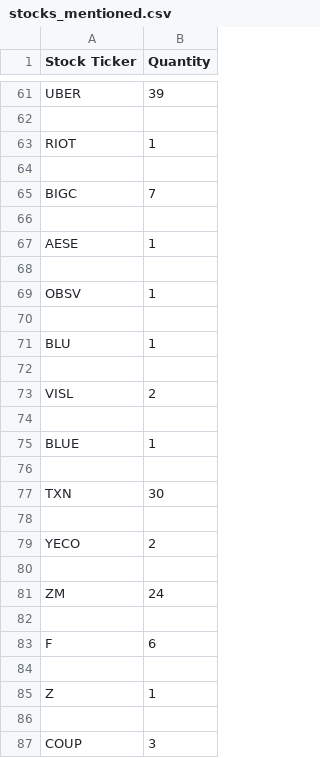
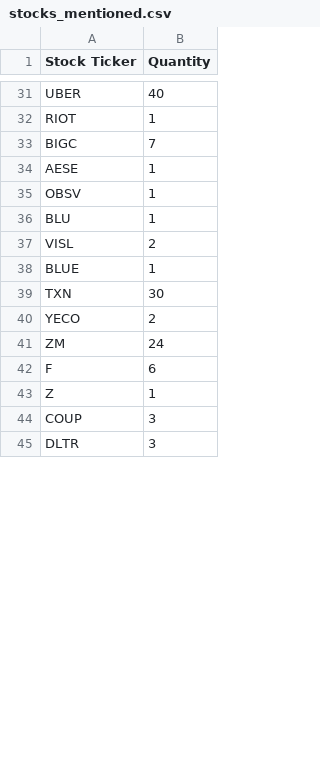
Before and after one commit to xConde/Condo, a CSV file: doc/stocks_mentioned.csv, drawn as a sheet; only a part is shown, gaps mark what is left out; the shorter side is filled out with more unchanged rows; removed rows and columns are numbered as before the commit, all else as after; the diff covers the shown part only; the diff names each change by its address in the sheet, - before the commit and + after, or states it on an @@ line.

```diff
--- a/doc/stocks_mentioned.csv
+++ b/doc/stocks_mentioned.csv
-B31 (Quantity): 39
+B31 (Quantity): 40
-row 62: (empty)
-row 64: (empty)
-row 66: (empty)
-row 68: (empty)
-row 70: (empty)
-row 72: (empty)
-row 74: (empty)
-row 76: (empty)
-row 78: (empty)
-row 80: (empty)
-row 82: (empty)
-row 84: (empty)
-row 86: (empty)
```
Also changed, not shown: 16 added rows, 161 removed rows and 27 edited cells elsewhere in this file, doc/watchlist.csv.
